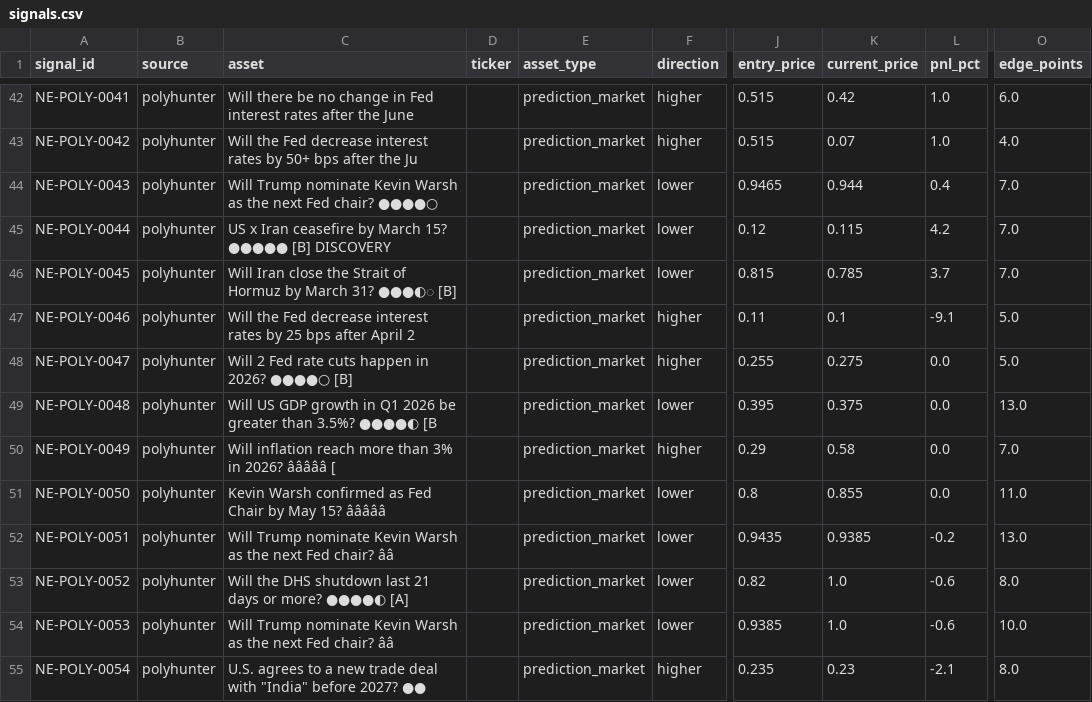
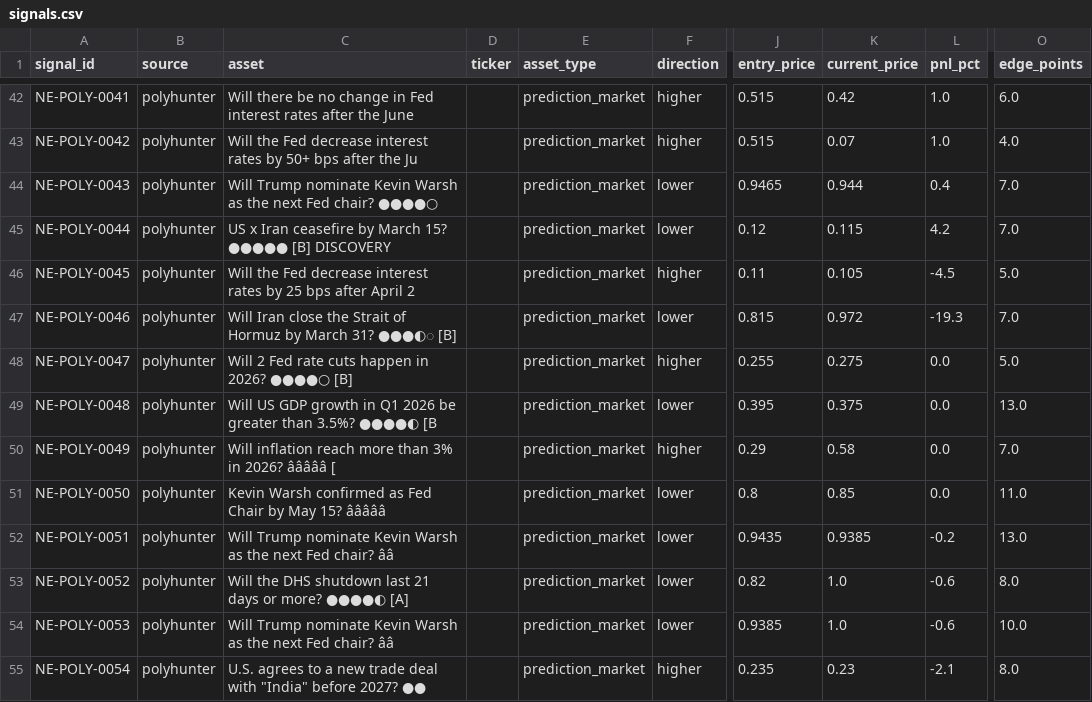
Before and after one commit to IvanMassow/edge-intel, a CSV file: signals.csv, drawn as a sheet; only a part is shown, gaps mark what is left out; the diff covers the shown part only; the diff names each change by its address in the sheet, - before the commit and + after, or states it on an @@ line.

```diff
--- a/signals.csv
+++ b/signals.csv
-C46 (asset): Will Iran close the Strait of Hormuz by March 31? ●●●◐◌ [B]
+C46 (asset): Will the Fed decrease interest rates by 25 bps after April 2
-F46 (direction): lower
+F46 (direction): higher
-J46 (entry_price): 0.815
+J46 (entry_price): 0.11
-K46 (current_price): 0.785
+K46 (current_price): 0.105
-L46 (pnl_pct): 3.7
+L46 (pnl_pct): -4.5
-O46 (edge_points): 7.0
+O46 (edge_points): 5.0
-C47 (asset): Will the Fed decrease interest rates by 25 bps after April 2
+C47 (asset): Will Iran close the Strait of Hormuz by March 31? ●●●◐◌ [B]
-F47 (direction): higher
+F47 (direction): lower
-J47 (entry_price): 0.11
+J47 (entry_price): 0.815
-K47 (current_price): 0.1
+K47 (current_price): 0.972
-L47 (pnl_pct): -9.1
+L47 (pnl_pct): -19.3
-O47 (edge_points): 5.0
+O47 (edge_points): 7.0
-K51 (current_price): 0.855
+K51 (current_price): 0.85
```
Also changed, not shown: 9 edited cells elsewhere in this file, 9 other files.
